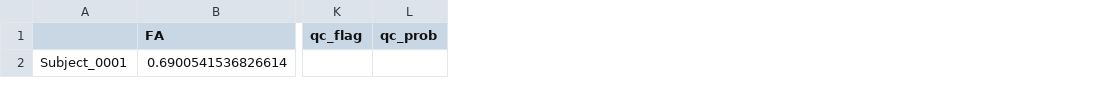
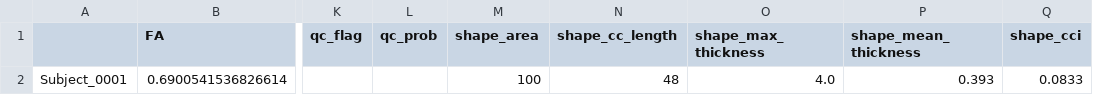
Before and after one commit to Archesz/inCCsight, a CSV file: methods/csvs/ROQS_scalar_statistics.csv, drawn as a sheet; only a part is shown, gaps mark what is left out; the diff names each change by its address in the sheet, - before the commit and + after, or states it on an @@ line.

```diff
--- a/methods/csvs/ROQS_scalar_statistics.csv
+++ b/methods/csvs/ROQS_scalar_statistics.csv
+column M (shape_area), row 2: 100
+column N (shape_cc_length), row 2: 48
+column O (shape_max_thickness), row 2: 4.0
+column P (shape_mean_thickness), row 2: 0.393
+column Q (shape_cci), row 2: 0.0833
```
Also changed, not shown: methods/CNNBased/data/cnn_based.csv, methods/csvs/cnn_based.csv, 17 other files.
